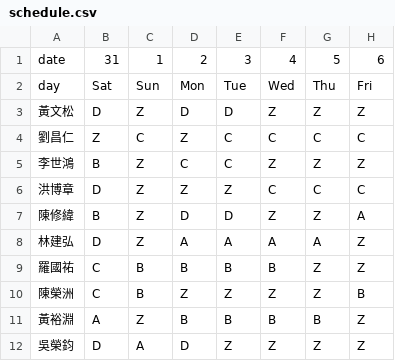
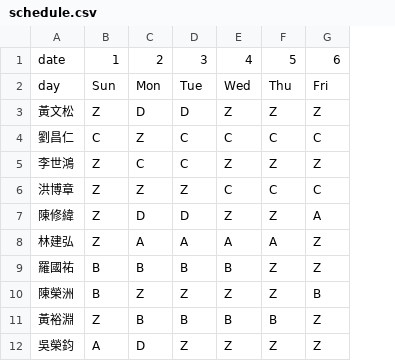
Before and after one commit to eugeneyuchunlin/Working-Shift-Scheduling, a CSV file: main-dir/files/schedule.csv, drawn as a sheet; only a part is shown; the diff names each change by its address in the sheet, - before the commit and + after, or states it on an @@ line.

```diff
--- a/main-dir/files/schedule.csv
+++ b/main-dir/files/schedule.csv
-column B, rows 1-12: 31 | Sat | D | Z | B | D | B | D | C | C | A | D
```
Also changed, not shown: 4 other files.
